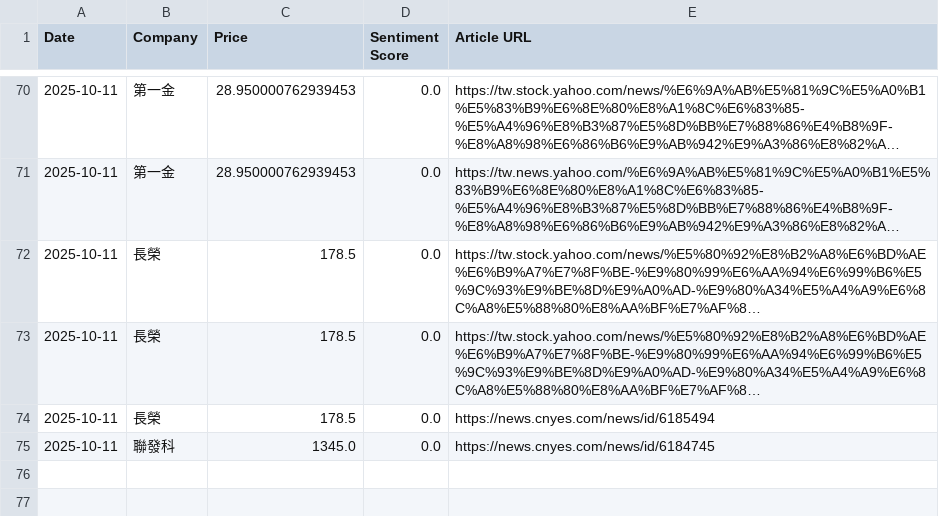
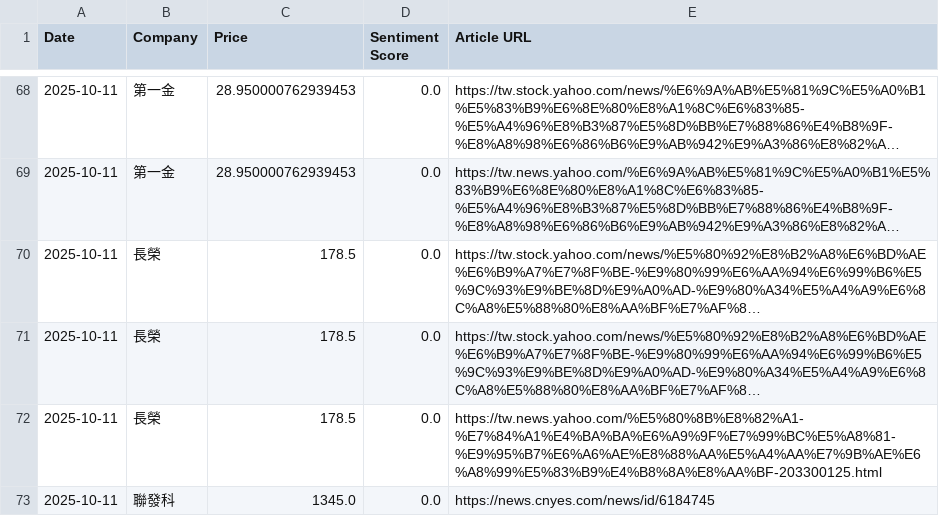
Before and after one commit to altekACS/altekACS.github.io, a CSV file: DailyShare/data/report_2025-10-11.csv, drawn as a sheet; only a part is shown, gaps mark what is left out; long unchanged cells end in …; addresses are those after the commit; the diff covers the shown part only; the diff names each change by its address in the sheet, - before the commit and + after, or states it on an @@ line.

Commit message:
Update report: 2025-10-11

```diff
--- a/DailyShare/data/report_2025-10-11.csv
+++ b/DailyShare/data/report_2025-10-11.csv
-E72 (Article URL): https://news.cnyes.com/news/id/6185494
+E72 (Article URL): https://tw.news.yahoo.com/%E5%80%8B%E8%82%A1-%E7%84%A1%E4%BA%BA%E6%A9%9F%E7%99%BC%E5%A8%81-%E9%95%B7%E6%A6%AE%E8%88%AA%E5%A4%AA%E7%9B%AE%E6%A8%99%E5%83%B9%E4%B8%8A%E8%AA%BF-203300125.html
```
Also changed, not shown: 2 added rows, 4 removed rows, 42 moved rows and 6 edited cells elsewhere in this file, 1 other file.
